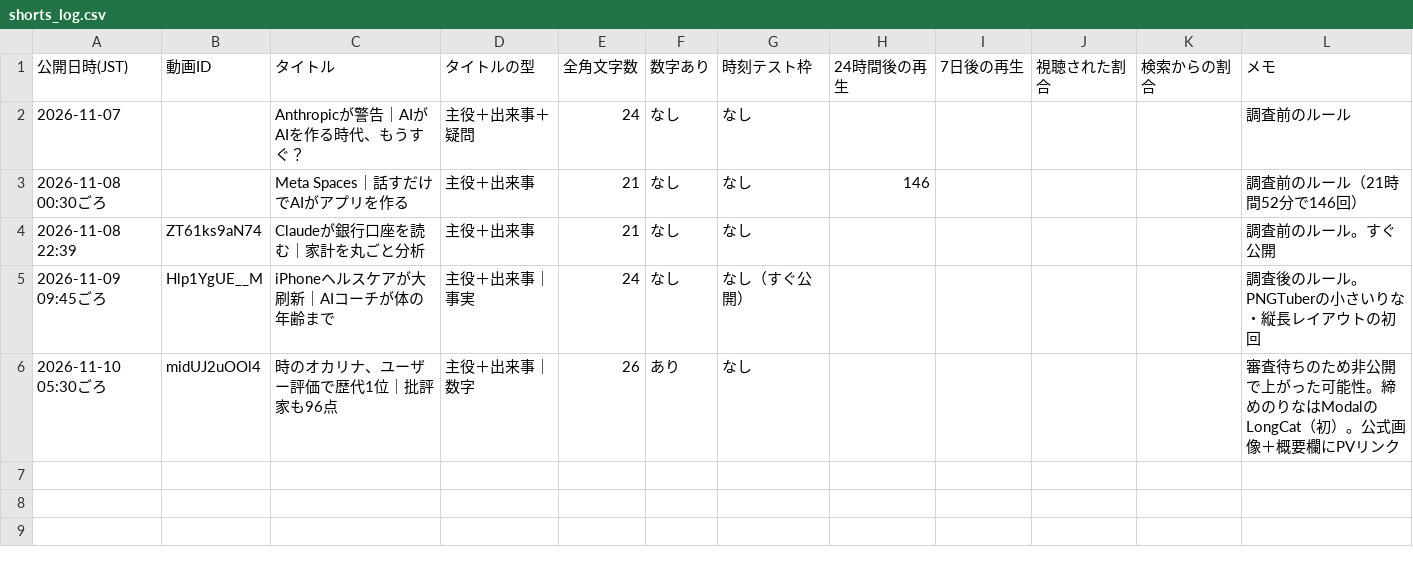
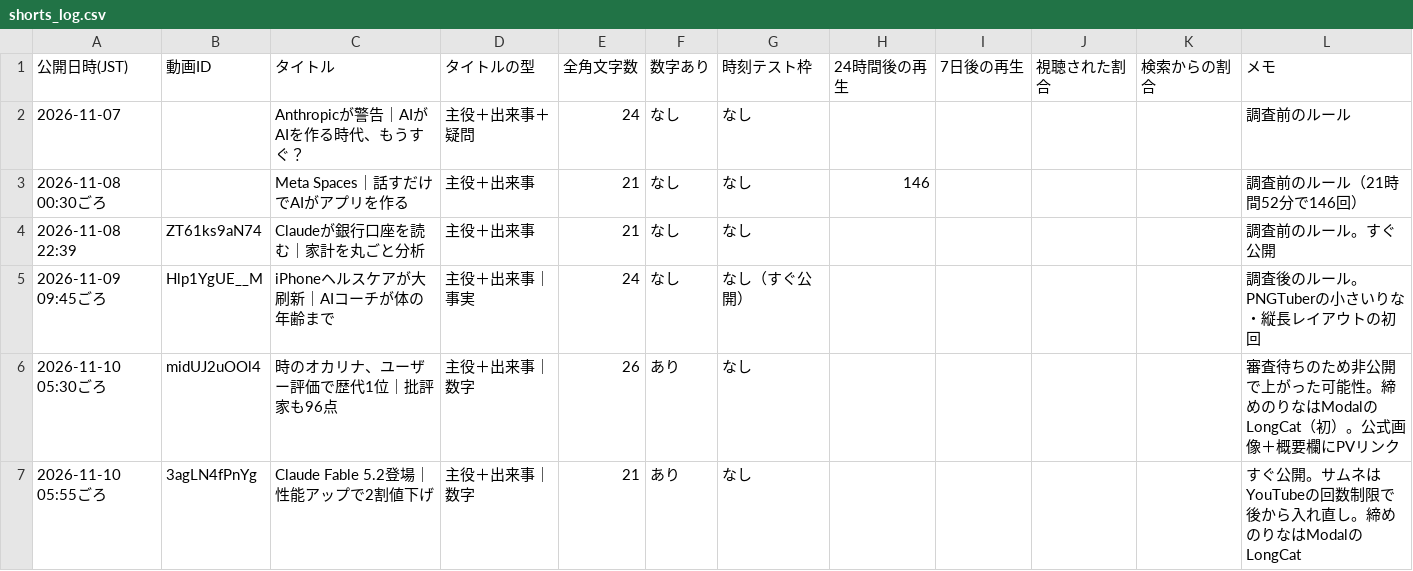
Before and after one commit to pasta0725/my-yukan, a CSV file: channel/shorts_log.csv, drawn as a sheet; the diff names each change by its address in the sheet, - before the commit and + after, or states it on an @@ line.

```diff
--- a/channel/shorts_log.csv
+++ b/channel/shorts_log.csv
+row 7: 2026-11-10 05:55ごろ | 3agLN4fPnYg | Claude Fable 5.2登場｜性能アップで2割値下げ | 主役＋出来事｜数字 | 21 | あり | なし |  |  |  |  | すぐ公開。サムネはYouTubeの回数制限で後から入れ直し。締めのりなはModalのLongCat
```
